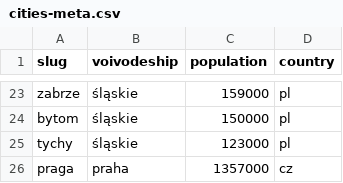
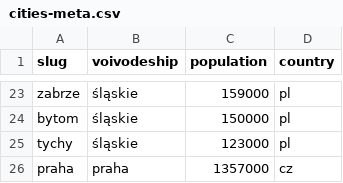
Before and after one commit to patrykorwat/radoskop, a CSV file: data/cities-meta.csv, drawn as a sheet; only a part is shown, gaps mark what is left out.

Commit message:
praha

```diff
--- a/data/cities-meta.csv
+++ b/data/cities-meta.csv
@@ -25,2 +25,2 @@ bytom,śląskie,150000,pl
 tychy,śląskie,123000,pl
-praga,praha,1357000,cz
+praha,praha,1357000,cz
```
Also changed, not shown: 4 other files.
